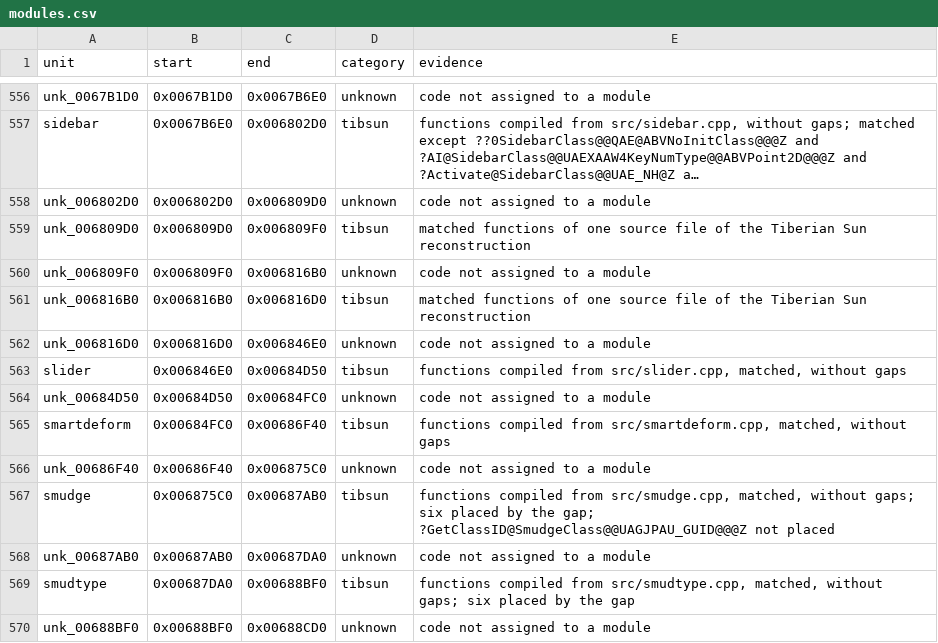
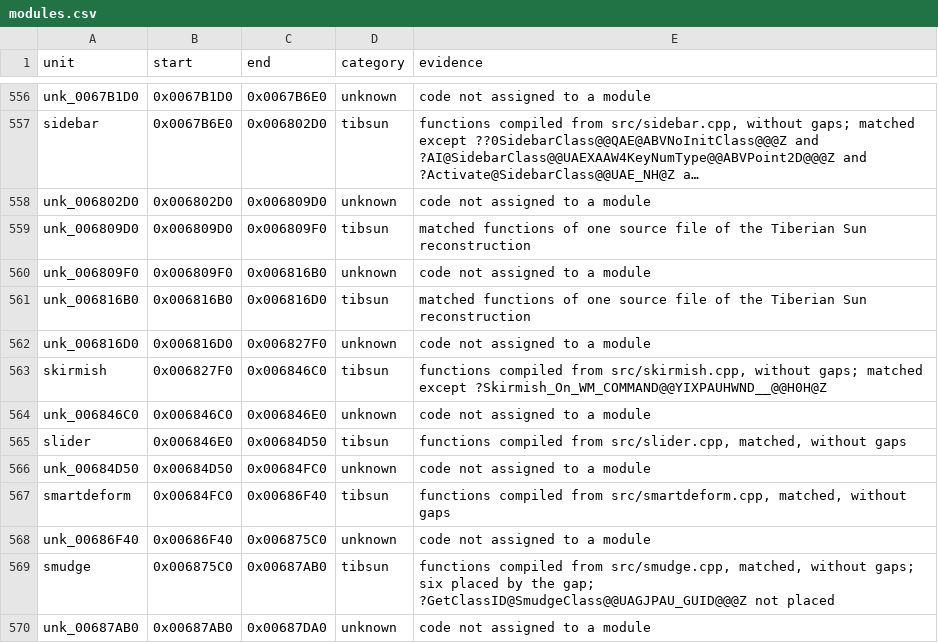
Before and after one commit to meastes/RedAlert2, a CSV file: config/ra2-1.006/modules.csv, drawn as a sheet; only a part is shown, gaps mark what is left out; the shorter side is filled out with more unchanged rows; long unchanged cells end in ….

```diff
--- a/config/ra2-1.006/modules.csv
+++ b/config/ra2-1.006/modules.csv
@@ -561,3 +561,5 @@ unk_006809F0,0x006809F0,0x006816B0,unknown,code not assigned to a module
 unk_006816B0,0x006816B0,0x006816D0,tibsun,matched functions of one source file of the Tiberian Sun reconstruction
-unk_006816D0,0x006816D0,0x006846E0,unknown,code not assigned to a module
+unk_006816D0,0x006816D0,0x006827F0,unknown,code not assigned to a module
+skirmish,0x006827F0,0x006846C0,tibsun,"functions compiled from src/skirmish.cpp, without gaps; matched except ?Skirmish_On_WM_COMMAND@@YIXPAUHWND__@@H0H@Z"
+unk_006846C0,0x006846C0,0x006846E0,unknown,code not assigned to a module
 slider,0x006846E0,0x00684D50,tibsun,"functions compiled from src/slider.cpp, matched, without gaps"
```
Also changed, not shown: config/ra2-1.006/functions.csv, 1 other file.
